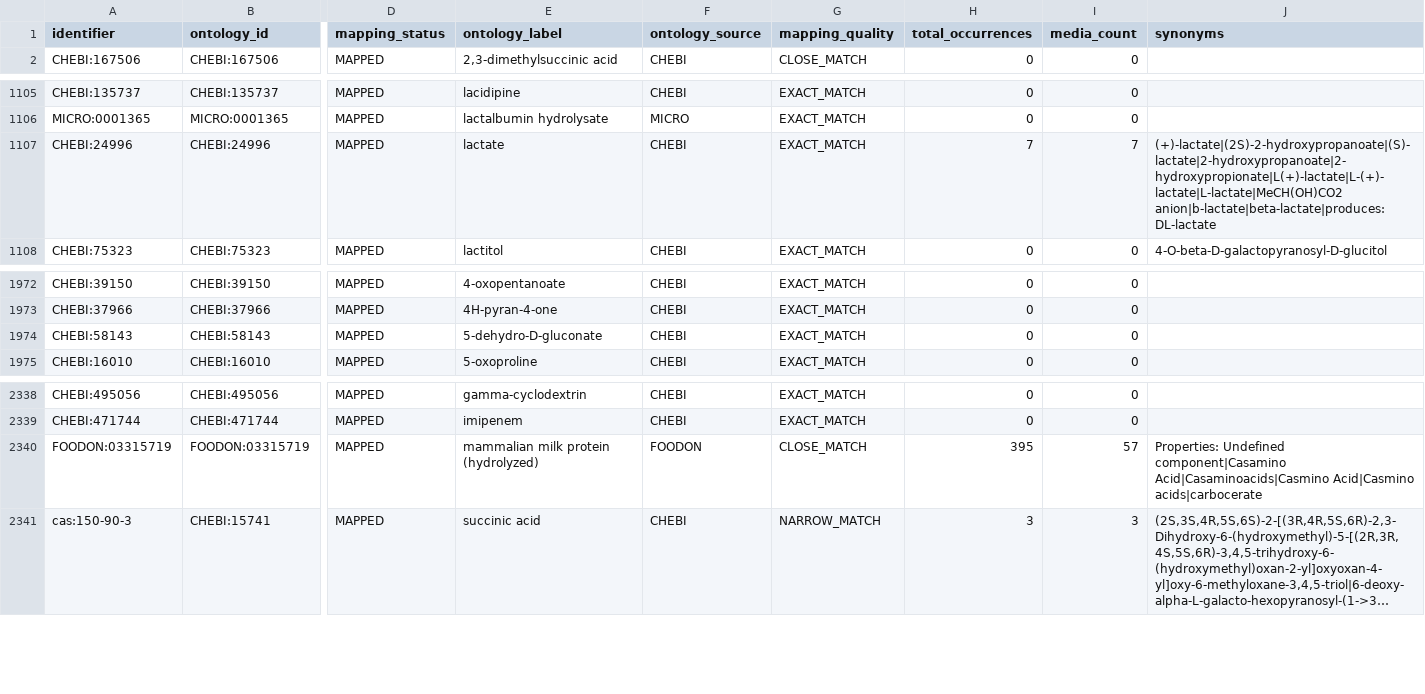
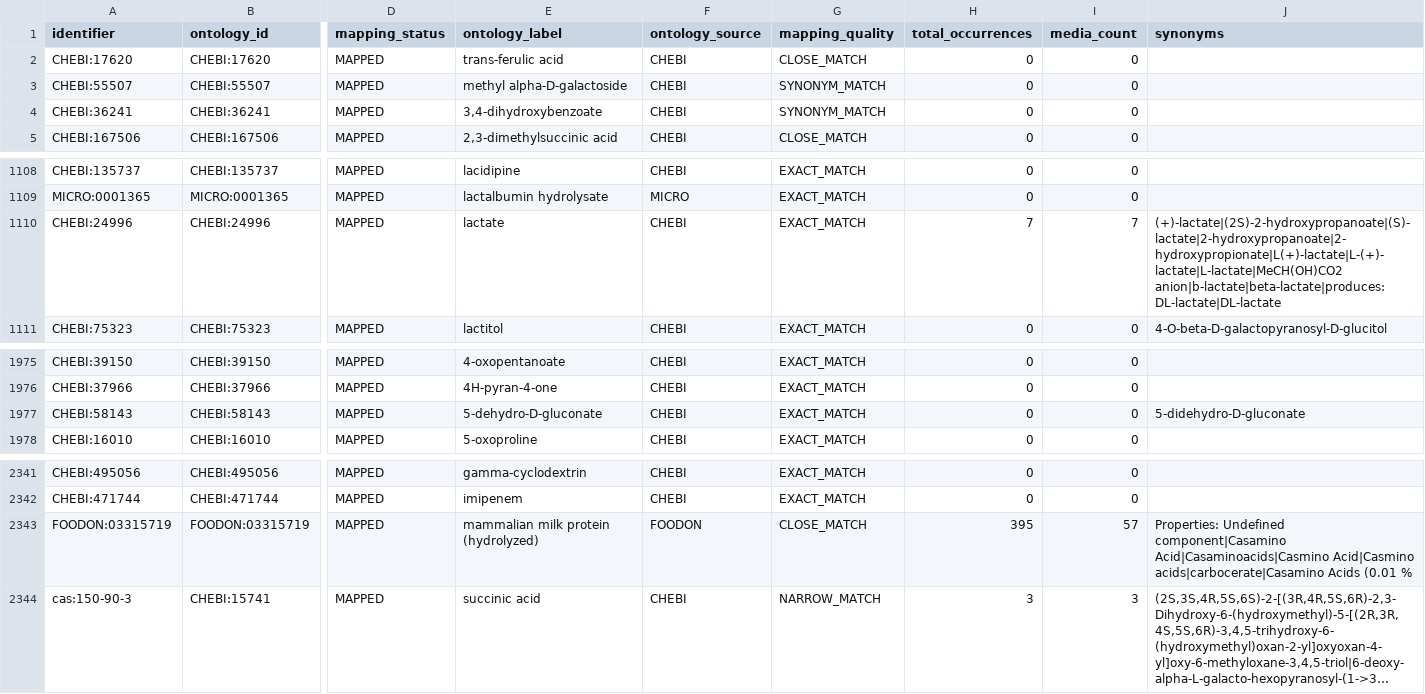
Before and after one commit to CultureBotAI/MediaIngredientMech, a CSV file: docs/data/mapped_ingredients.csv, drawn as a sheet; only a part is shown, gaps mark what is left out; long unchanged cells end in …; addresses are those after the commit; rows hold the shown columns only; the diff names each change by its address in the sheet, - before the commit and + after, or states it on an @@ line.

```diff
--- a/docs/data/mapped_ingredients.csv
+++ b/docs/data/mapped_ingredients.csv
+row 2: CHEBI:17620 | CHEBI:17620 | MAPPED | trans-ferulic acid | CHEBI | CLOSE_MATCH | 0 | 0
+row 3: CHEBI:55507 | CHEBI:55507 | MAPPED | methyl alpha-D-galactoside | CHEBI | SYNONYM_MATCH | 0 | 0
+row 4: CHEBI:36241 | CHEBI:36241 | MAPPED | 3,4-dihydroxybenzoate | CHEBI | SYNONYM_MATCH | 0 | 0
-J1110 (synonyms): (+)-lactate|(2S)-2-hydroxypropanoate|(S)-lactate|2-hydroxypropanoate|2-hydroxypropionate|L(+)-lactate|L-(+)-lactate|L-lactate|MeCH(OH)CO2 anion|b-lactate|beta-lactate|produces: DL-lactate
+J1110 (synonyms): (+)-lactate|(2S)-2-hydroxypropanoate|(S)-lactate|2-hydroxypropanoate|2-hydroxypropionate|L(+)-lactate|L-(+)-lactate|L-lactate|MeCH(OH)CO2 anion|b-lactate|beta-lactate|produces: DL-lactate|DL-lactate
-J1977 (synonyms): (empty)
+J1977 (synonyms): 5-didehydro-D-gluconate
-J2343 (synonyms): …Acid|Casaminoacids|Casmino Acid|Casmino acids|carbocerate
+J2343 (synonyms): …Acid|Casaminoacids|Casmino Acid|Casmino acids|carbocerate|Casamino Acids (0.01 %
```
Also changed, not shown: docs/data/all_ingredients.csv, docs/data/label_index.csv, 21 other files.
